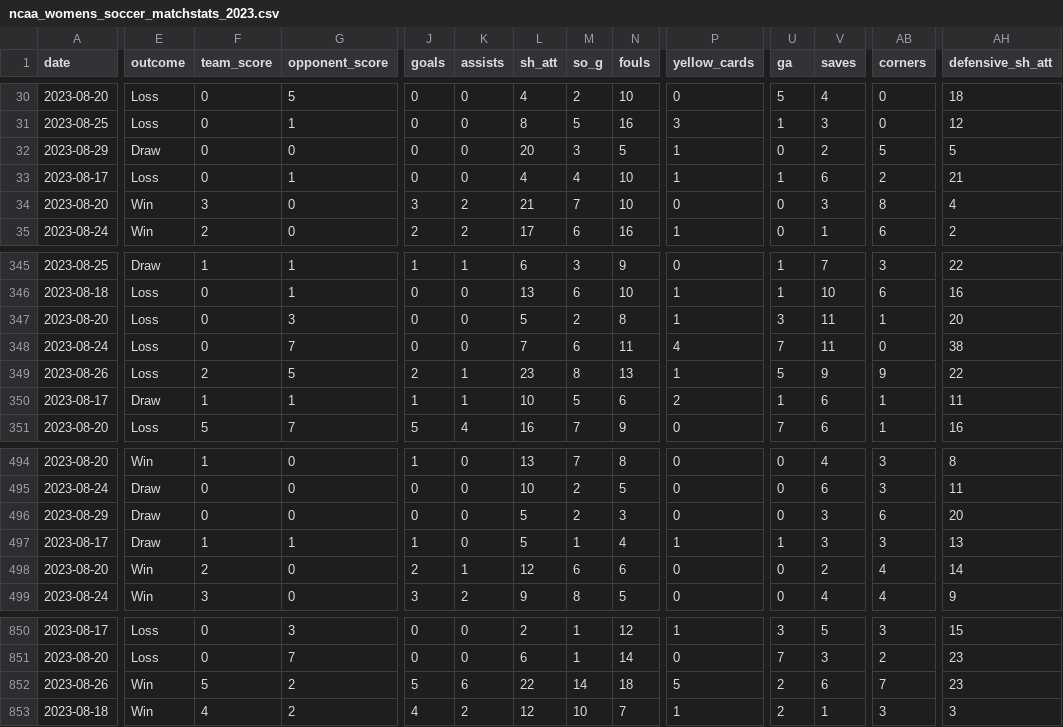
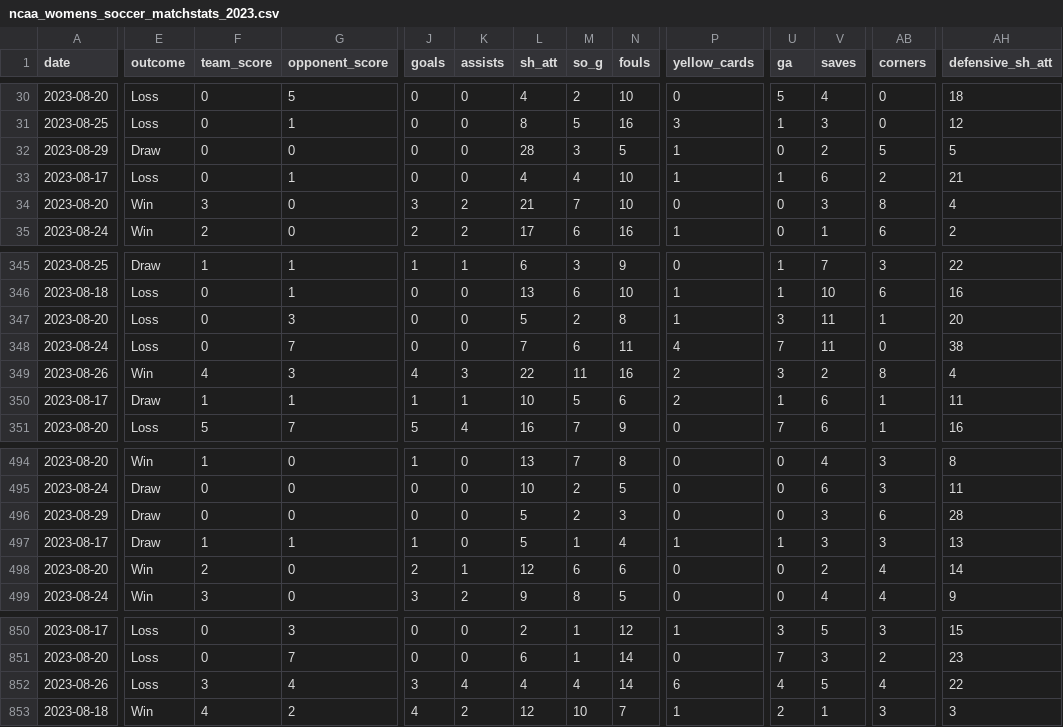
Before and after one commit to dwillis/NCAAWomensSoccerData, a CSV file: data/ncaa_womens_soccer_matchstats_2023.csv, drawn as a sheet; only a part is shown, gaps mark what is left out; the diff covers the shown part only; the diff names each change by its address in the sheet, - before the commit and + after, or states it on an @@ line.

```diff
--- a/data/ncaa_womens_soccer_matchstats_2023.csv
+++ b/data/ncaa_womens_soccer_matchstats_2023.csv
-L32 (sh_att): 20
+L32 (sh_att): 28
-E349 (outcome): Loss
+E349 (outcome): Win
-F349 (team_score): 2
+F349 (team_score): 4
-G349 (opponent_score): 5
+G349 (opponent_score): 3
-J349 (goals): 2
+J349 (goals): 4
-K349 (assists): 1
+K349 (assists): 3
-L349 (sh_att): 23
+L349 (sh_att): 22
-M349 (so_g): 8
+M349 (so_g): 11
-N349 (fouls): 13
+N349 (fouls): 16
-P349 (yellow_cards): 1
+P349 (yellow_cards): 2
-U349 (ga): 5
+U349 (ga): 3
-V349 (saves): 9
+V349 (saves): 2
-AB349 (corners): 9
+AB349 (corners): 8
-AH349 (defensive_sh_att): 22
+AH349 (defensive_sh_att): 4
-AH496 (defensive_sh_att): 20
+AH496 (defensive_sh_att): 28
-E852 (outcome): Win
+E852 (outcome): Loss
-F852 (team_score): 5
+F852 (team_score): 3
-G852 (opponent_score): 2
+G852 (opponent_score): 4
-J852 (goals): 5
+J852 (goals): 3
-K852 (assists): 6
+K852 (assists): 4
-L852 (sh_att): 22
+L852 (sh_att): 4
-M852 (so_g): 14
+M852 (so_g): 4
-N852 (fouls): 18
+N852 (fouls): 14
-P852 (yellow_cards): 5
+P852 (yellow_cards): 6
-U852 (ga): 2
+U852 (ga): 4
-V852 (saves): 6
+V852 (saves): 5
-AB852 (corners): 7
+AB852 (corners): 4
-AH852 (defensive_sh_att): 23
+AH852 (defensive_sh_att): 22
```
Also changed, not shown: 20 edited cells elsewhere in this file.
